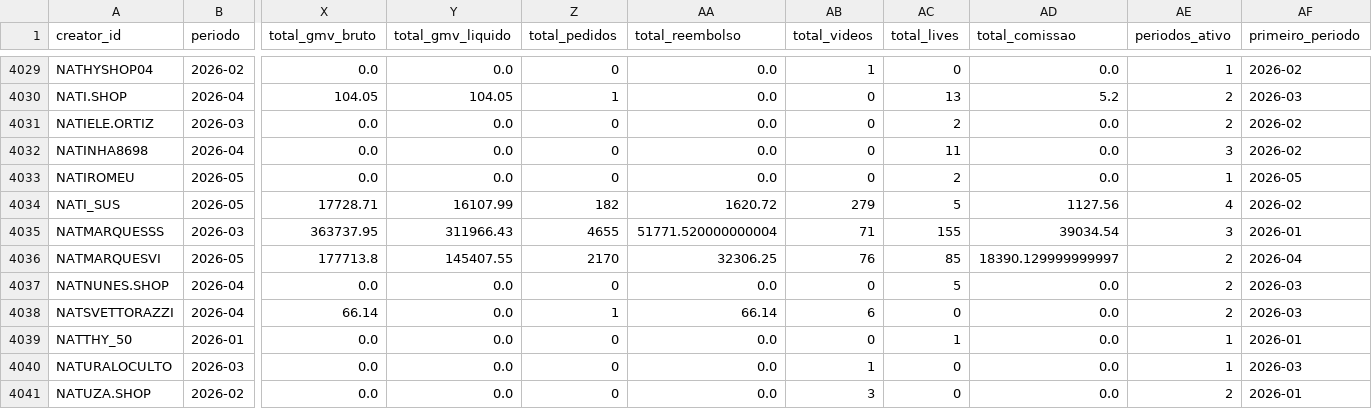
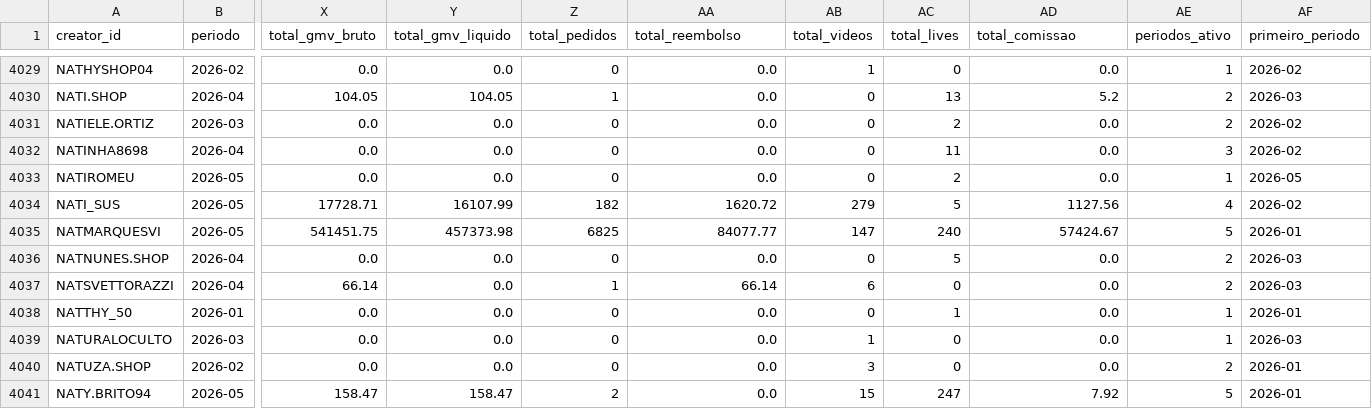
Before and after one commit to Ba44o/git-remote--v, a CSV file: warehouse/creators_master.csv, drawn as a sheet; only a part is shown, gaps mark what is left out; the shorter side is filled out with more unchanged rows; removed rows and columns are numbered as before the commit, all else as after; rows hold the shown columns only; the diff names each change by its address in the sheet, - before the commit and + after, or states it on an @@ line.

Commit message:
warehouse: importação período 2026-05 [etl-bot]

```diff
--- a/warehouse/creators_master.csv
+++ b/warehouse/creators_master.csv
-row 4035: NATMARQUESSS | 2026-03 | 363737.95 | 311966.43 | 4655 | 51771.520000000004 | 71 | 155 | 39034.54 | 3 | 2026-01
-X4035 (total_gmv_bruto): 177713.8
+X4035 (total_gmv_bruto): 541451.75
-Y4035 (total_gmv_liquido): 145407.55
+Y4035 (total_gmv_liquido): 457373.98
-Z4035 (total_pedidos): 2170
+Z4035 (total_pedidos): 6825
-AA4035 (total_reembolso): 32306.25
+AA4035 (total_reembolso): 84077.77
-AB4035 (total_videos): 76
+AB4035 (total_videos): 147
-AC4035 (total_lives): 85
+AC4035 (total_lives): 240
-AD4035 (total_comissao): 18390.129999999997
+AD4035 (total_comissao): 57424.67
-AE4035 (periodos_ativo): 2
+AE4035 (periodos_ativo): 5
-AF4035 (primeiro_periodo): 2026-04
+AF4035 (primeiro_periodo): 2026-01
```
Also changed, not shown: 2 other files.
